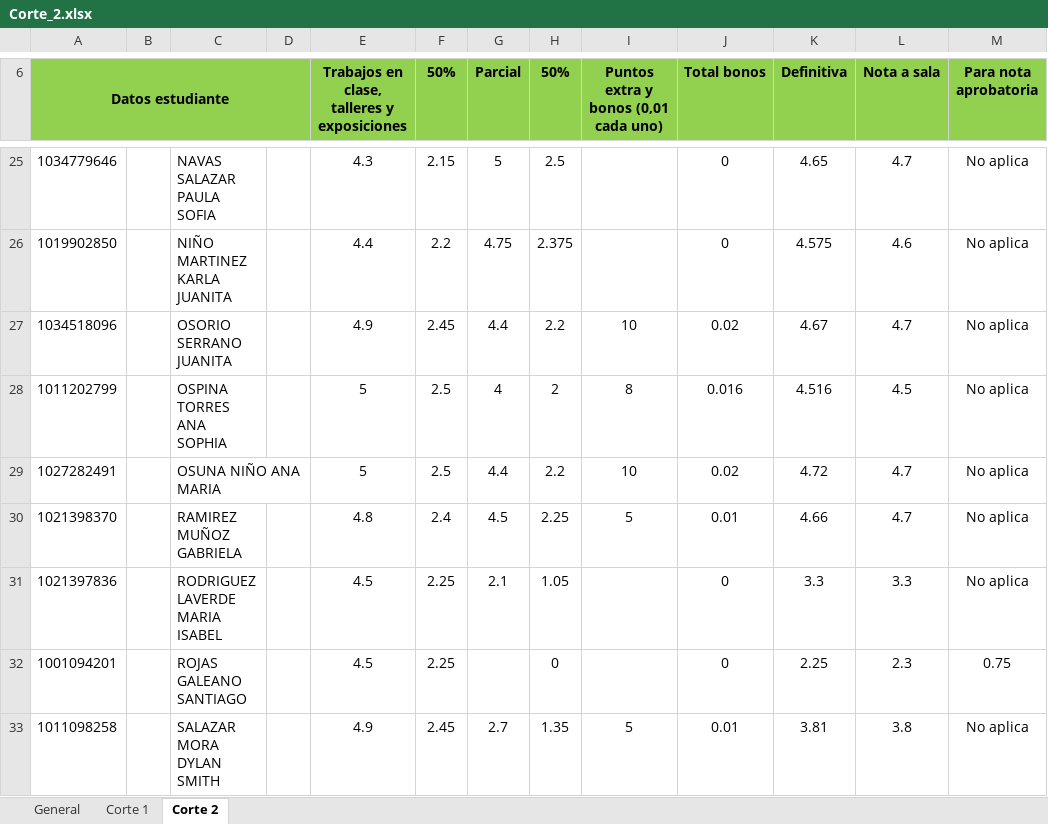
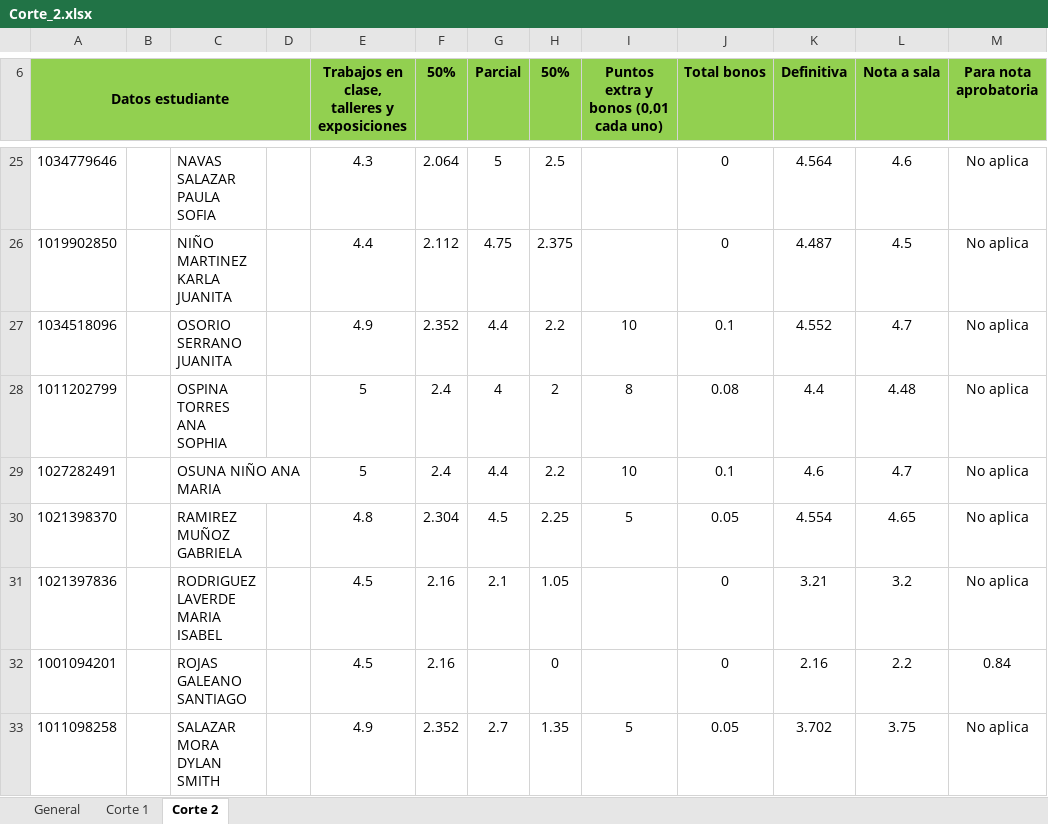
Before and after one commit to DMVP2/Calificaciones-M2-2026-1, an Excel workbook: Corte_2.xlsx, sheet Corte 2, drawn as a sheet; only a part is shown, gaps mark what is left out; values as stored, in another font and other column widths than the file's, no borders; conditional formats not drawn; the diff covers the shown part only; the diff names each change by its address in the sheet, - before the commit and + after, or states it on an @@ line.

```diff
--- a/Corte_2.xlsx (sheet Corte 2)
+++ b/Corte_2.xlsx (sheet Corte 2)
-F25 (50%): 2.15
+F25 (50%): 2.064
-K25 (Definitiva): 4.65
+K25 (Definitiva): 4.564
-L25 (Nota a sala): 4.7
+L25 (Nota a sala): 4.6
-F26 (50%): 2.2
+F26 (50%): 2.112
-K26 (Definitiva): 4.575
+K26 (Definitiva): 4.487
-L26 (Nota a sala): 4.6
+L26 (Nota a sala): 4.5
-F27 (50%): 2.45
+F27 (50%): 2.352
-J27 (Total bonos): 0.02
+J27 (Total bonos): 0.1
-K27 (Definitiva): 4.67
+K27 (Definitiva): 4.552
-F28:F29 (50%): 2.5
+F28:F29 (50%): 2.4
-J28 (Total bonos): 0.016
+J28 (Total bonos): 0.08
-K28 (Definitiva): 4.516
+K28 (Definitiva): 4.4
-L28 (Nota a sala): 4.5
+L28 (Nota a sala): 4.48
-J29 (Total bonos): 0.02
+J29 (Total bonos): 0.1
-K29 (Definitiva): 4.72
+K29 (Definitiva): 4.6
-F30 (50%): 2.4
+F30 (50%): 2.304
-J30 (Total bonos): 0.01
+J30 (Total bonos): 0.05
-K30 (Definitiva): 4.66
+K30 (Definitiva): 4.554
-L30 (Nota a sala): 4.7
+L30 (Nota a sala): 4.65
-F31:F32 (50%): 2.25
+F31:F32 (50%): 2.16
-K31 (Definitiva): 3.3
+K31 (Definitiva): 3.21
-L31 (Nota a sala): 3.3
+L31 (Nota a sala): 3.2
-K32 (Definitiva): 2.25
+K32 (Definitiva): 2.16
-L32 (Nota a sala): 2.3
+L32 (Nota a sala): 2.2
-M32 (Para nota aprobatoria): 0.75
+M32 (Para nota aprobatoria): 0.84
-F33 (50%): 2.45
+F33 (50%): 2.352
-J33 (Total bonos): 0.01
+J33 (Total bonos): 0.05
-K33 (Definitiva): 3.81
+K33 (Definitiva): 3.702
-L33 (Nota a sala): 3.8
+L33 (Nota a sala): 3.75
```
Also changed, not shown: 90 edited cells elsewhere in this sheet, formulas that keep their value.
